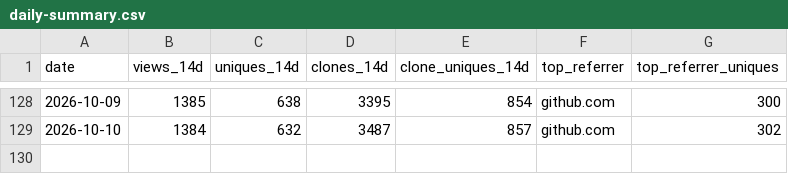
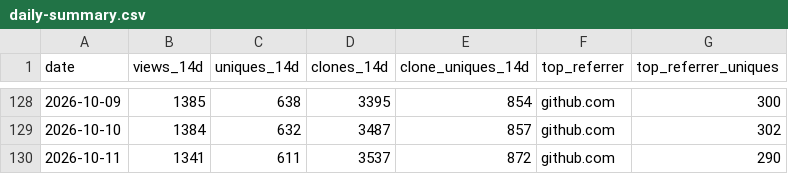
Before and after one commit to Romaxa55/MegaV_Public, a CSV file: data/traffic/daily-summary.csv, drawn as a sheet; only a part is shown, gaps mark what is left out.

Commit message:
chore(traffic): daily snapshot 2026-10-11

```diff
--- a/data/traffic/daily-summary.csv
+++ b/data/traffic/daily-summary.csv
@@ -129 +129,2 @@ date,views_14d,uniques_14d,clones_14d,clone_uniques_14d,top_referrer,top_referre
 2026-10-10,1384,632,3487,857,github.com,302
+2026-10-11,1341,611,3537,872,github.com,290
```
Also changed, not shown: 4 other files.
